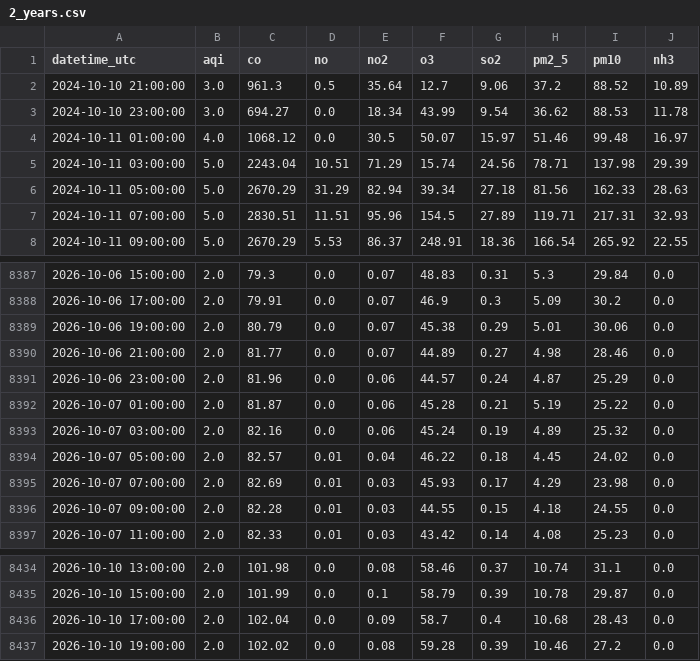
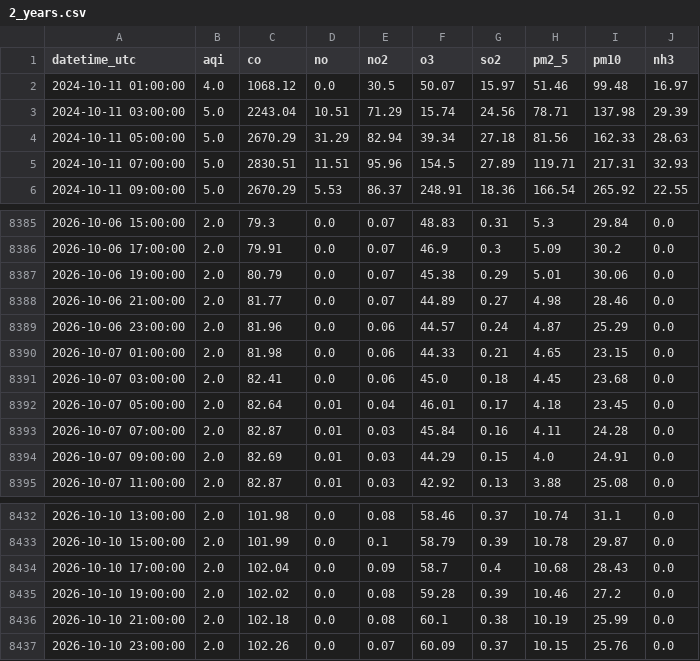
Before and after one commit to Zainab1003/AQIproject, a CSV file: data/2_years.csv, drawn as a sheet; only a part is shown, gaps mark what is left out; the diff covers the shown part only.

```diff
--- a/data/2_years.csv
+++ b/data/2_years.csv
@@ -1,4 +1,2 @@
 datetime_utc,aqi,co,no,no2,o3,so2,pm2_5,pm10,nh3
-2024-10-10 21:00:00,3.0,961.3,0.5,35.64,12.7,9.06,37.2,88.52,10.89
-2024-10-10 23:00:00,3.0,694.27,0.0,18.34,43.99,9.54,36.62,88.53,11.78
 2024-10-11 01:00:00,4.0,1068.12,0.0,30.5,50.07,15.97,51.46,99.48,16.97
@@ -8391,7 +8389,7 @@ datetime_utc,aqi,co,no,no2,o3,so2,pm2_5,pm10,nh3
 2026-10-06 23:00:00,2.0,81.96,0.0,0.06,44.57,0.24,4.87,25.29,0.0
-2026-10-07 01:00:00,2.0,81.87,0.0,0.06,45.28,0.21,5.19,25.22,0.0
-2026-10-07 03:00:00,2.0,82.16,0.0,0.06,45.24,0.19,4.89,25.32,0.0
-2026-10-07 05:00:00,2.0,82.57,0.01,0.04,46.22,0.18,4.45,24.02,0.0
-2026-10-07 07:00:00,2.0,82.69,0.01,0.03,45.93,0.17,4.29,23.98,0.0
-2026-10-07 09:00:00,2.0,82.28,0.01,0.03,44.55,0.15,4.18,24.55,0.0
-2026-10-07 11:00:00,2.0,82.33,0.01,0.03,43.42,0.14,4.08,25.23,0.0
+2026-10-07 01:00:00,2.0,81.98,0.0,0.06,44.33,0.21,4.65,23.15,0.0
+2026-10-07 03:00:00,2.0,82.41,0.0,0.06,45.0,0.18,4.45,23.68,0.0
+2026-10-07 05:00:00,2.0,82.64,0.01,0.04,46.01,0.17,4.18,23.45,0.0
+2026-10-07 07:00:00,2.0,82.87,0.01,0.03,45.84,0.16,4.11,24.28,0.0
+2026-10-07 09:00:00,2.0,82.69,0.01,0.03,44.29,0.15,4.0,24.91,0.0
+2026-10-07 11:00:00,2.0,82.87,0.01,0.03,42.92,0.13,3.88,25.08,0.0
@@ -8437 +8435,3 @@ datetime_utc,aqi,co,no,no2,o3,so2,pm2_5,pm10,nh3
 2026-10-10 19:00:00,2.0,102.02,0.0,0.08,59.28,0.39,10.46,27.2,0.0
+2026-10-10 21:00:00,2.0,102.18,0.0,0.08,60.1,0.38,10.19,25.99,0.0
+2026-10-10 23:00:00,2.0,102.26,0.0,0.07,60.09,0.37,10.15,25.76,0.0
```
Also changed, not shown: 27 edited cells elsewhere in this file.
